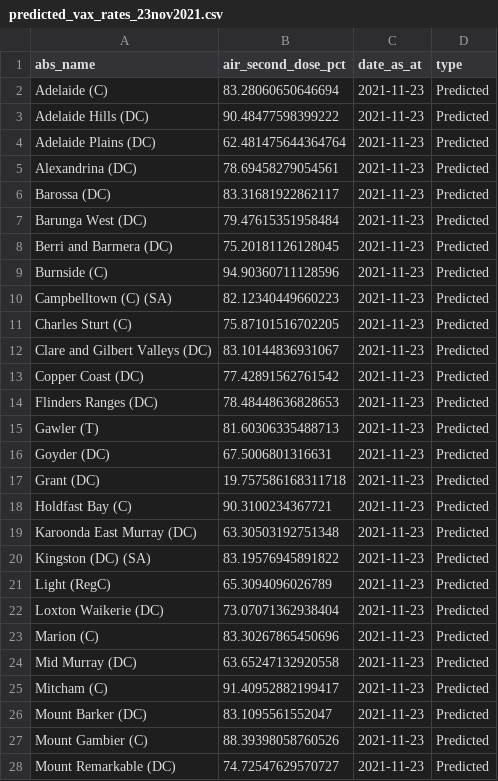
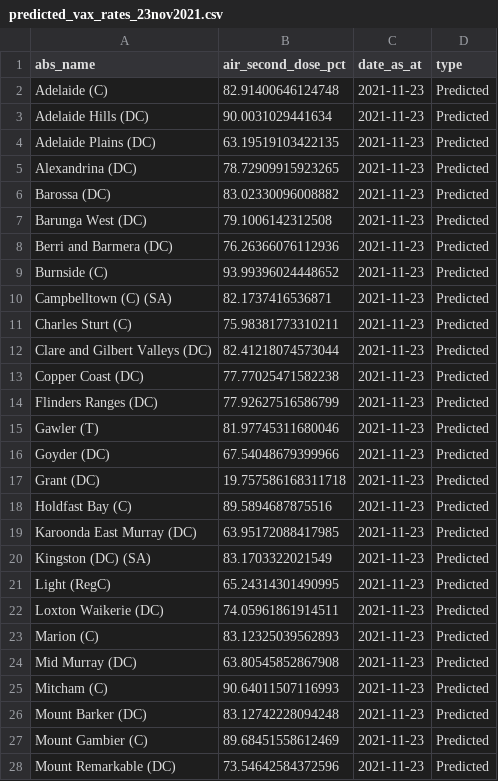
Before and after one commit to morebento/sa_lga_vaccination_stats, a CSV file: data/predicted_vax_rates_23nov2021.csv, drawn as a sheet; only a part is shown; the diff covers the shown part only.

```diff
--- a/data/predicted_vax_rates_23nov2021.csv
+++ b/data/predicted_vax_rates_23nov2021.csv
@@ -1,28 +1,28 @@
 abs_name,air_second_dose_pct,date_as_at,type
-Adelaide (C),83.28060650646694,2021-11-23,Predicted
-Adelaide Hills (DC),90.48477598399222,2021-11-23,Predicted
-Adelaide Plains (DC),62.481475644364764,2021-11-23,Predicted
-Alexandrina (DC),78.69458279054561,2021-11-23,Predicted
-Barossa (DC),83.31681922862117,2021-11-23,Predicted
-Barunga West (DC),79.47615351958484,2021-11-23,Predicted
-Berri and Barmera (DC),75.20181126128045,2021-11-23,Predicted
-Burnside (C),94.90360711128596,2021-11-23,Predicted
-Campbelltown (C) (SA),82.12340449660223,2021-11-23,Predicted
-Charles Sturt (C),75.87101516702205,2021-11-23,Predicted
-Clare and Gilbert Valleys (DC),83.10144836931067,2021-11-23,Predicted
-Copper Coast (DC),77.42891562761542,2021-11-23,Predicted
-Flinders Ranges (DC),78.48448636828653,2021-11-23,Predicted
-Gawler (T),81.60306335488713,2021-11-23,Predicted
-Goyder (DC),67.5006801316631,2021-11-23,Predicted
+Adelaide (C),82.91400646124748,2021-11-23,Predicted
+Adelaide Hills (DC),90.0031029441634,2021-11-23,Predicted
+Adelaide Plains (DC),63.19519103422135,2021-11-23,Predicted
+Alexandrina (DC),78.72909915923265,2021-11-23,Predicted
+Barossa (DC),83.02330096008882,2021-11-23,Predicted
+Barunga West (DC),79.1006142312508,2021-11-23,Predicted
+Berri and Barmera (DC),76.26366076112936,2021-11-23,Predicted
+Burnside (C),93.99396024448652,2021-11-23,Predicted
+Campbelltown (C) (SA),82.1737416536871,2021-11-23,Predicted
+Charles Sturt (C),75.98381773310211,2021-11-23,Predicted
+Clare and Gilbert Valleys (DC),82.41218074573044,2021-11-23,Predicted
+Copper Coast (DC),77.77025471582238,2021-11-23,Predicted
+Flinders Ranges (DC),77.92627516586799,2021-11-23,Predicted
+Gawler (T),81.97745311680046,2021-11-23,Predicted
+Goyder (DC),67.54048679399966,2021-11-23,Predicted
 Grant (DC),19.757586168311718,2021-11-23,Predicted
-Holdfast Bay (C),90.3100234367721,2021-11-23,Predicted
-Karoonda East Murray (DC),63.30503192751348,2021-11-23,Predicted
-Kingston (DC) (SA),83.19576945891822,2021-11-23,Predicted
-Light (RegC),65.3094096026789,2021-11-23,Predicted
-Loxton Waikerie (DC),73.07071362938404,2021-11-23,Predicted
-Marion (C),83.30267865450696,2021-11-23,Predicted
-Mid Murray (DC),63.65247132920558,2021-11-23,Predicted
-Mitcham (C),91.40952882199417,2021-11-23,Predicted
-Mount Barker (DC),83.1095561552047,2021-11-23,Predicted
-Mount Gambier (C),88.39398058760526,2021-11-23,Predicted
-Mount Remarkable (DC),74.72547629570727,2021-11-23,Predicted
+Holdfast Bay (C),89.5894687875516,2021-11-23,Predicted
+Karoonda East Murray (DC),63.95172088417985,2021-11-23,Predicted
+Kingston (DC) (SA),83.1703322021549,2021-11-23,Predicted
+Light (RegC),65.24314301490995,2021-11-23,Predicted
+Loxton Waikerie (DC),74.05961861914511,2021-11-23,Predicted
+Marion (C),83.12325039562893,2021-11-23,Predicted
+Mid Murray (DC),63.80545852867908,2021-11-23,Predicted
+Mitcham (C),90.64011507116993,2021-11-23,Predicted
+Mount Barker (DC),83.12742228094248,2021-11-23,Predicted
+Mount Gambier (C),89.68451558612469,2021-11-23,Predicted
+Mount Remarkable (DC),73.54642584372596,2021-11-23,Predicted
```
Also changed, not shown: 27 edited cells elsewhere in this file, data/predicted_and_actual_dates_vs_vax_rates.csv, 12 other files.
